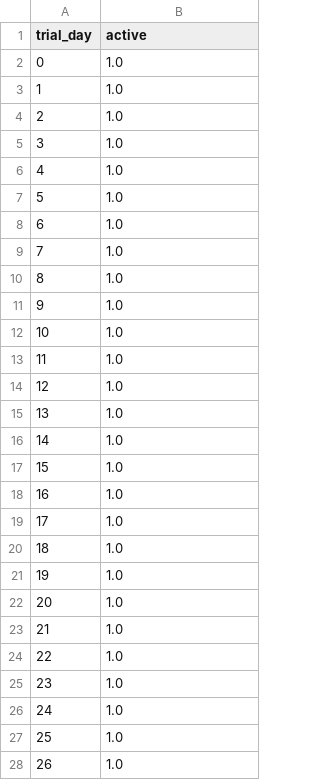
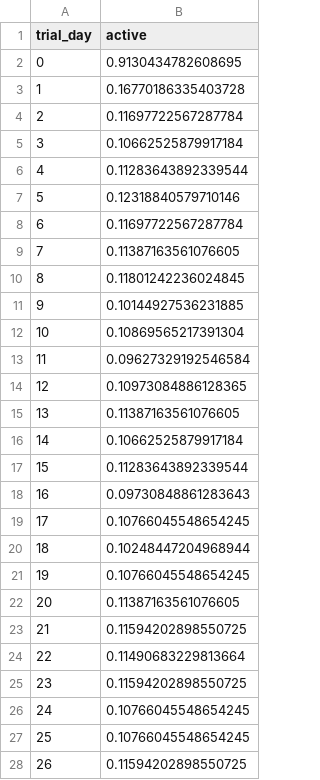
Before and after one commit to Petrepanntech/Splendour-Analytics, a CSV file: outputs/tables/trial_day_activity_rate.csv, drawn as a sheet; only a part is shown; the diff covers the shown part only.

Commit message:
Apply competition-review fixes; refresh outputs; include dataset

```diff
--- a/outputs/tables/trial_day_activity_rate.csv
+++ b/outputs/tables/trial_day_activity_rate.csv
@@ -1,28 +1,28 @@
 trial_day,active
-0,1.0
-1,1.0
-2,1.0
-3,1.0
-4,1.0
-5,1.0
-6,1.0
-7,1.0
-8,1.0
-9,1.0
-10,1.0
-11,1.0
-12,1.0
-13,1.0
-14,1.0
-15,1.0
-16,1.0
-17,1.0
-18,1.0
-19,1.0
-20,1.0
-21,1.0
-22,1.0
-23,1.0
-24,1.0
-25,1.0
-26,1.0
+0,0.9130434782608695
+1,0.16770186335403728
+2,0.11697722567287784
+3,0.10662525879917184
+4,0.11283643892339544
+5,0.12318840579710146
+6,0.11697722567287784
+7,0.11387163561076605
+8,0.11801242236024845
+9,0.10144927536231885
+10,0.10869565217391304
+11,0.09627329192546584
+12,0.10973084886128365
+13,0.11387163561076605
+14,0.10662525879917184
+15,0.11283643892339544
+16,0.09730848861283643
+17,0.10766045548654245
+18,0.10248447204968944
+19,0.10766045548654245
+20,0.11387163561076605
+21,0.11594202898550725
+22,0.11490683229813664
+23,0.11594202898550725
+24,0.10766045548654245
+25,0.10766045548654245
+26,0.11594202898550725
```
Also changed, not shown: 3 edited cells elsewhere in this file, outputs/tables/conversion_driver_activity_stats.csv, outputs/tables/goal_summary.csv, 11 other files.
